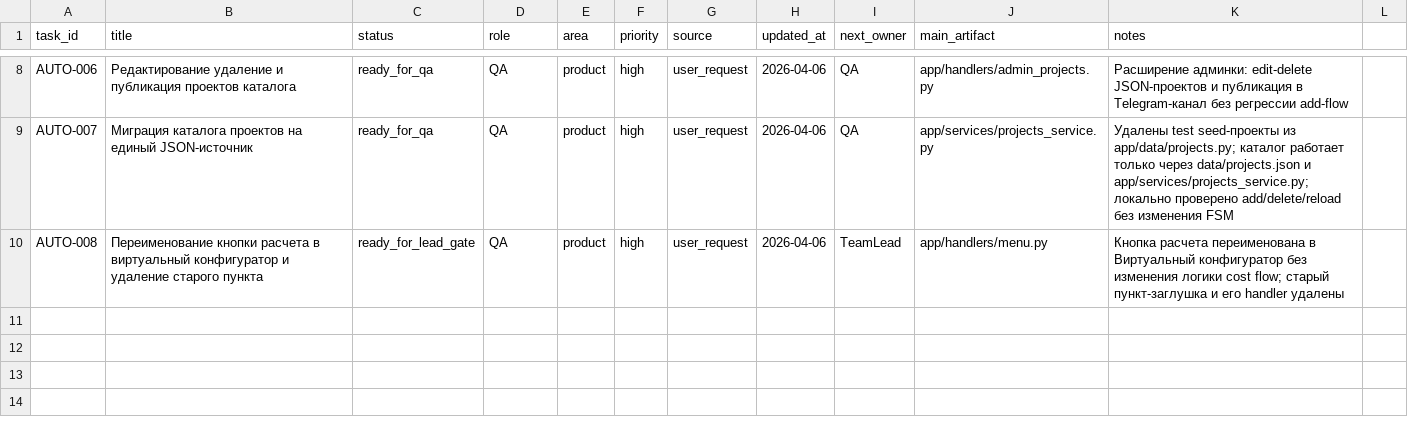
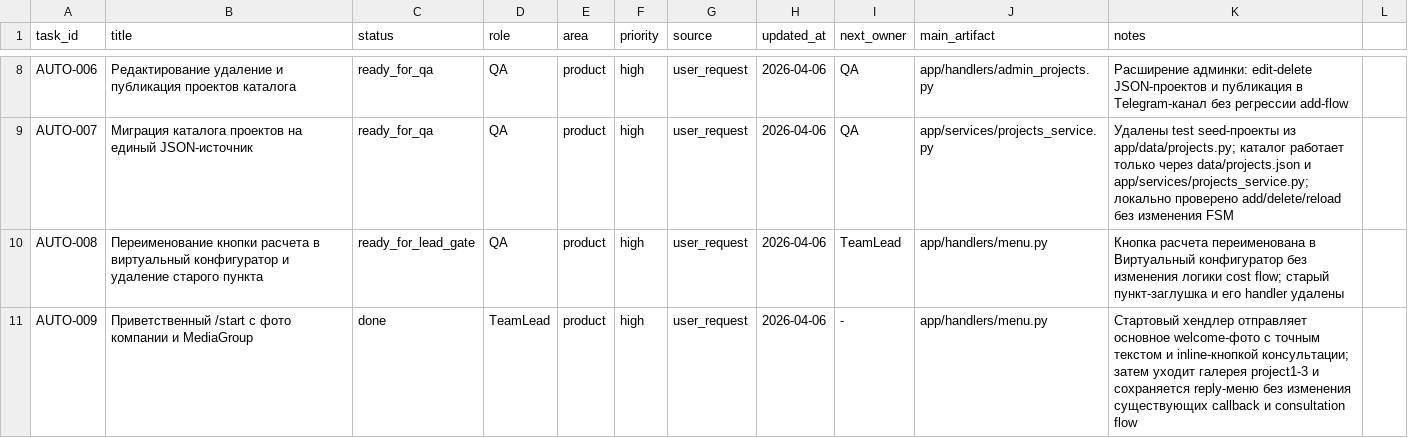
Before and after one commit to desert-ocean/ALpools, a CSV file: docs/autopilot/tasks/board.csv, drawn as a sheet; only a part is shown, gaps mark what is left out; the diff names each change by its address in the sheet, - before the commit and + after, or states it on an @@ line.

```diff
--- a/docs/autopilot/tasks/board.csv
+++ b/docs/autopilot/tasks/board.csv
+row 11: AUTO-009 | Приветственный /start с фото компании и MediaGroup | done | TeamLead | product | high | user_request | 2026-04-06 | - | app/handlers/menu.py | Стартовый хендлер отправляет основное welcome-фото с точным текстом и inline-кнопкой консультации; затем уходит галерея project1-3 и сохраняется reply-меню без изменения существующих callback и consultation flow
```
Also changed, not shown: 19 other files.
